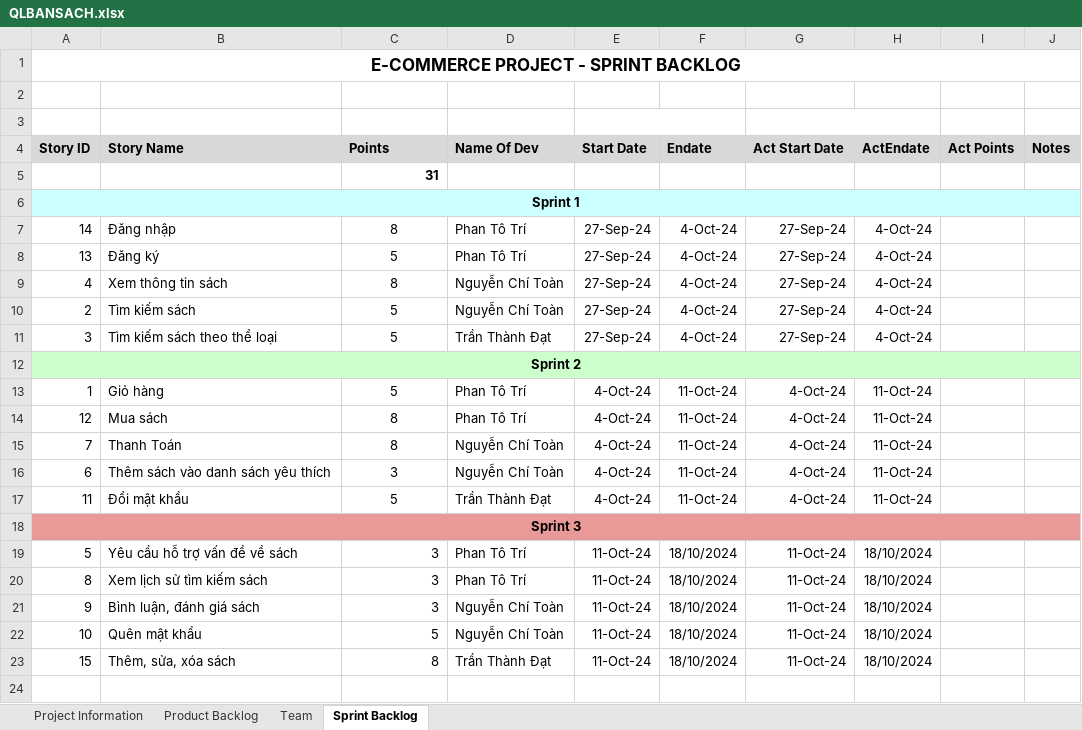
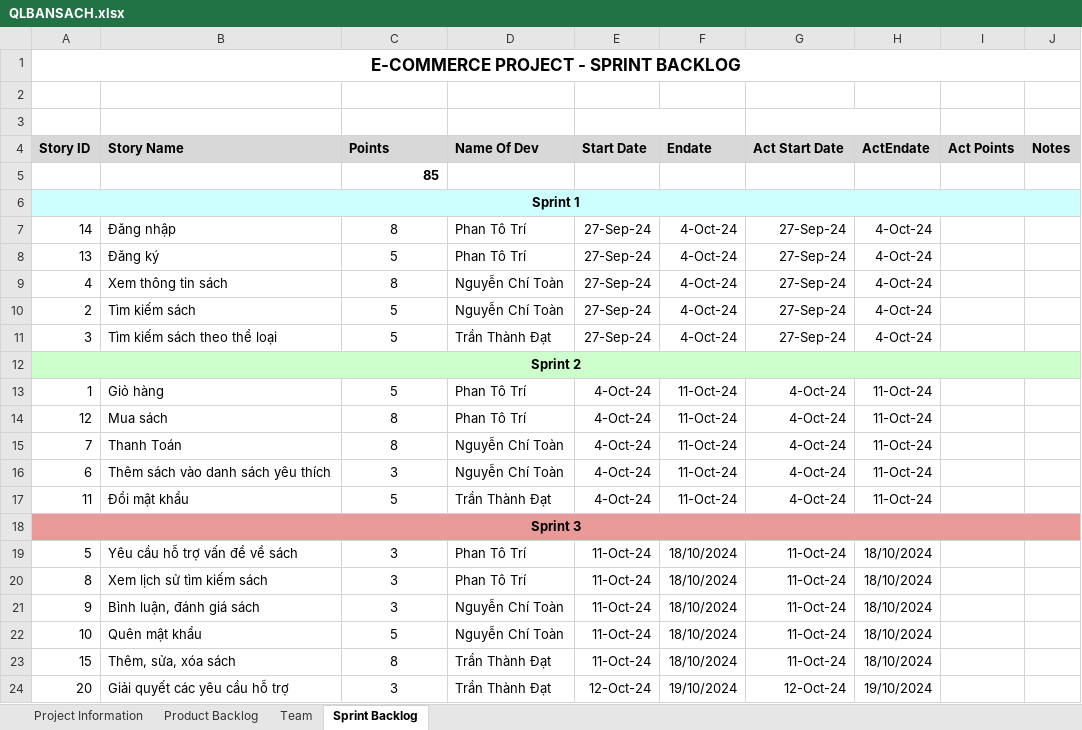
Before and after one commit to vegetadeptrai12/QLNhaSach, an Excel workbook: QLBANSACH.xlsx, sheet Sprint Backlog, drawn as a sheet; values as stored, in another font and other column widths than the file's, no borders; charts and pictures not drawn; the diff names each change by its address in the sheet, - before the commit and + after, or states it on an @@ line.

```diff
--- a/QLBANSACH.xlsx (sheet Sprint Backlog)
+++ b/QLBANSACH.xlsx (sheet Sprint Backlog)
-C5 (Points): 31
+C5 (Points): 85
-C19:C23 alignment: right
+C19:C23 alignment: center
+row 24: 20 | Giải quyết các yêu cầu hỗ trợ | 3 | Trần Thành Đạt | 12-Oct-24 | 19/10/2024 | 12-Oct-24 | 19/10/2024
```
Also changed, not shown: sheet Product Backlog, sheet Team, sheet Project Information, charts or pictures.
